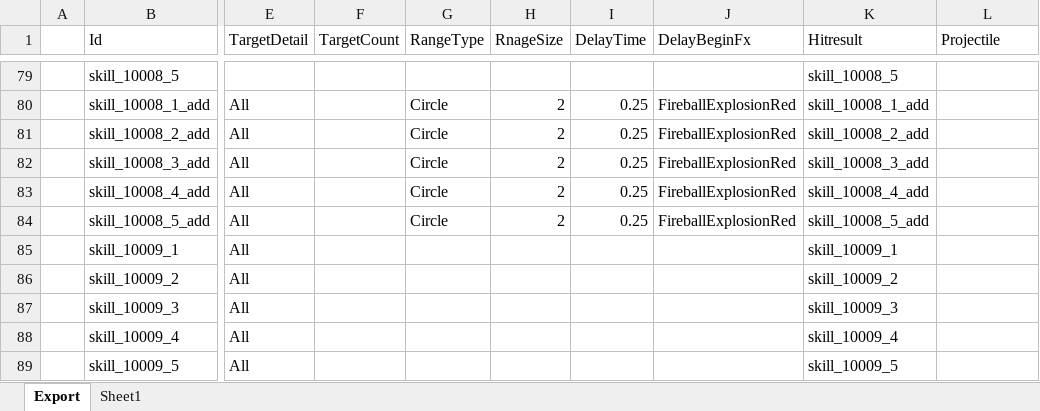
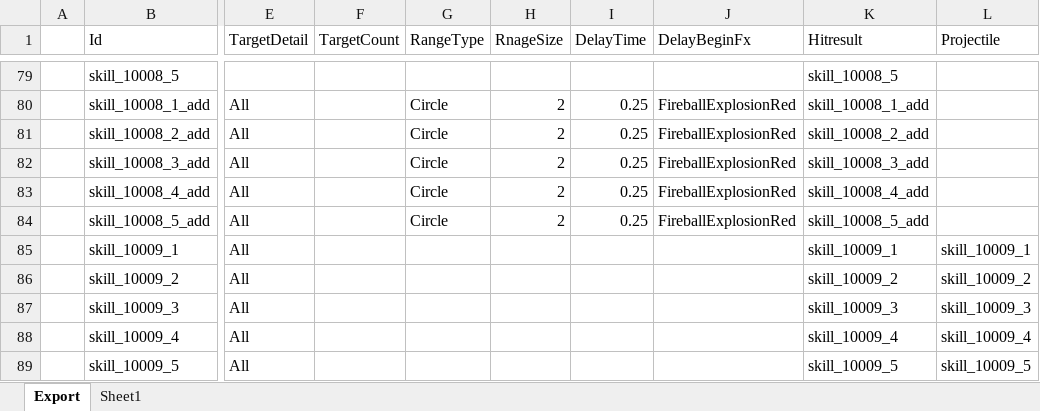
Before and after one commit to BlindBullet/ProjectDF, an Excel workbook: Assets/DataTables~/ResultGroupChart.xlsm, sheet Export, drawn as a sheet; only a part is shown, gaps mark what is left out; values as stored, in another font and other column widths than the file's, no borders; charts and pictures not drawn; the diff names each change by its address in the sheet, - before the commit and + after, or states it on an @@ line.

```diff
--- a/Assets/DataTables~/ResultGroupChart.xlsm (sheet Export)
+++ b/Assets/DataTables~/ResultGroupChart.xlsm (sheet Export)
-L85 (Projectile): (empty)
+L85 (Projectile): skill_10009_1
-L86 (Projectile): (empty)
+L86 (Projectile): skill_10009_2
-L87 (Projectile): (empty)
+L87 (Projectile): skill_10009_3
-L88 (Projectile): (empty)
+L88 (Projectile): skill_10009_4
-L89 (Projectile): (empty)
+L89 (Projectile): skill_10009_5
```
Also changed, not shown: charts or pictures, Assets/DataTables~/ProjectileChart.xlsm, 6 other files.
